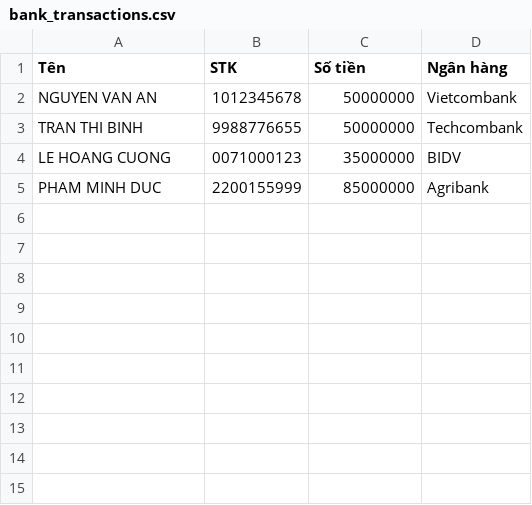
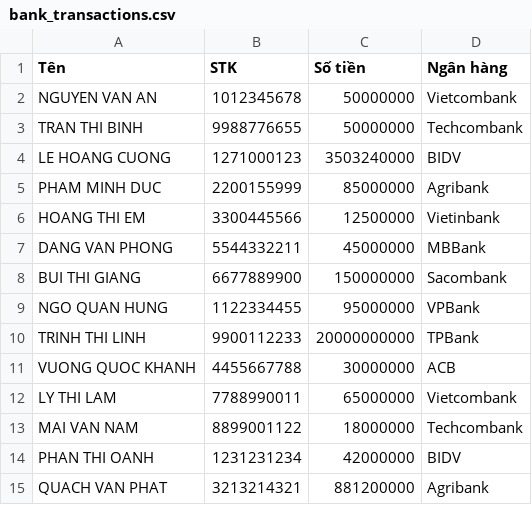
Before and after one commit to nhatsonle/FraudDetection, a CSV file: demo_data/bank_transactions.csv, drawn as a sheet.

Commit message:
feat: Enhance OCR and Image Processing Features
- Added auto orientation detection for images to ensure correct layout extraction.
- Updated the preprocessing module to include EXIF orientation handling.
- Improved table rendering in the UI with enhanced styling and hover effects.
- Expanded demo dataset with additional transactions and cases for better testing.
- Introduced a new test script for real-world scan images to validate OCR functionality.
- Refined bounding box drawing to support full Unicode text rendering.
- Updated the OCR engine initialization to handle PaddleOCR version compatibility.
- Enhanced error handling and logging for OCR processes.

```diff
--- a/demo_data/bank_transactions.csv
+++ b/demo_data/bank_transactions.csv
@@ -3,3 +3,13 @@ NGUYEN VAN AN,1012345678,50000000,Vietcombank
 TRAN THI BINH,9988776655,50000000,Techcombank
-LE HOANG CUONG,0071000123,35000000,BIDV
+LE HOANG CUONG,1271000123,3503240000,BIDV
 PHAM MINH DUC,2200155999,85000000,Agribank
+HOANG THI EM,3300445566,12500000,Vietinbank
+DANG VAN PHONG,5544332211,45000000,MBBank
+BUI THI GIANG,6677889900,150000000,Sacombank
+NGO QUAN HUNG,1122334455,95000000,VPBank
+TRINH THI LINH,9900112233,20000000000,TPBank
+VUONG QUOC KHANH,4455667788,30000000,ACB
+LY THI LAM,7788990011,65000000,Vietcombank
+MAI VAN NAM,8899001122,18000000,Techcombank
+PHAN THI OANH,1231231234,42000000,BIDV
+QUACH VAN PHAT,3213214321,881200000,Agribank
```
Also changed, not shown: 12 other files.
